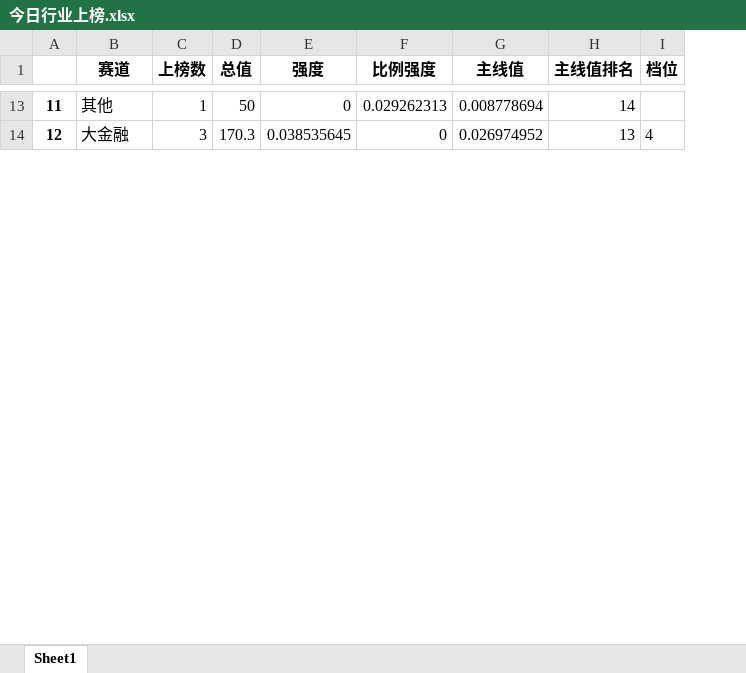
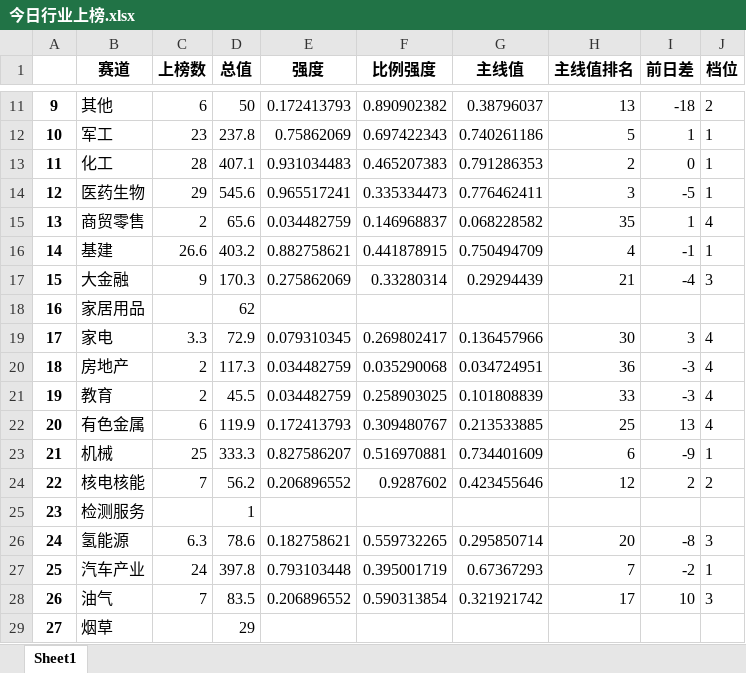
Before and after one commit to Rows21/Stock, an Excel workbook: 今日行业上榜.xlsx, sheet Sheet1, drawn as a sheet; only a part is shown, gaps mark what is left out; values as stored, in another font and other column widths than the file's, no borders; addresses are those after the commit; the diff covers the shown part only; the diff names each change by its address in the sheet, - before the commit and + after, or states it on an @@ line.

```diff
--- a/今日行业上榜.xlsx (sheet Sheet1)
+++ b/今日行业上榜.xlsx (sheet Sheet1)
+column I (前日差), row 11: -18; row 17: -4
@@ column A renumbered between rows 3 and 41 @@
-C11 (上榜数): 1
+C11 (上榜数): 6
-E11 (强度): 0
+E11 (强度): 0.172413793
-F11 (比例强度): 0.029262313
+F11 (比例强度): 0.890902382
-G11 (主线值): 0.008778694
+G11 (主线值): 0.38796037
-H11 (主线值排名): 14
+H11 (主线值排名): 13
-J11 (档位): (empty)
+J11 (档位): 2
+row 12: 10 | 军工 | 23 | 237.8 | 0.75862069 | 0.697422343 | 0.740261186 | 5 | 1 | 1
+row 13: 11 | 化工 | 28 | 407.1 | 0.931034483 | 0.465207383 | 0.791286353 | 2 | 0 | 1
+row 14: 12 | 医药生物 | 29 | 545.6 | 0.965517241 | 0.335334473 | 0.776462411 | 3 | -5 | 1
+row 15: 13 | 商贸零售 | 2 | 65.6 | 0.034482759 | 0.146968837 | 0.068228582 | 35 | 1 | 4
+row 16: 14 | 基建 | 26.6 | 403.2 | 0.882758621 | 0.441878915 | 0.750494709 | 4 | -1 | 1
-C17 (上榜数): 3
+C17 (上榜数): 9
-E17 (强度): 0.038535645
+E17 (强度): 0.275862069
-F17 (比例强度): 0
+F17 (比例强度): 0.33280314
-G17 (主线值): 0.026974952
+G17 (主线值): 0.29294439
-H17 (主线值排名): 13
+H17 (主线值排名): 21
-J17 (档位): 4
+J17 (档位): 3
+row 18: 16 | 家居用品 |  | 62
+row 19: 17 | 家电 | 3.3 | 72.9 | 0.079310345 | 0.269802417 | 0.136457966 | 30 | 3 | 4
+row 20: 18 | 房地产 | 2 | 117.3 | 0.034482759 | 0.035290068 | 0.034724951 | 36 | -3 | 4
+row 21: 19 | 教育 | 2 | 45.5 | 0.034482759 | 0.258903025 | 0.101808839 | 33 | -3 | 4
+row 22: 20 | 有色金属 | 6 | 119.9 | 0.172413793 | 0.309480767 | 0.213533885 | 25 | 13 | 4
+row 23: 21 | 机械 | 25 | 333.3 | 0.827586207 | 0.516970881 | 0.734401609 | 6 | -9 | 1
+row 24: 22 | 核电核能 | 7 | 56.2 | 0.206896552 | 0.9287602 | 0.423455646 | 12 | 2 | 2
+row 25: 23 | 检测服务 |  | 1
+row 26: 24 | 氢能源 | 6.3 | 78.6 | 0.182758621 | 0.559732265 | 0.295850714 | 20 | -8 | 3
+row 27: 25 | 汽车产业 | 24 | 397.8 | 0.793103448 | 0.395001719 | 0.67367293 | 7 | -2 | 1
+row 28: 26 | 油气 | 7 | 83.5 | 0.206896552 | 0.590313854 | 0.321921742 | 17 | 10 | 3
+row 29: 27 | 烟草 |  | 29
```
Also changed, not shown: 26 added rows, 11 removed rows and 13 edited cells elsewhere in this sheet, 今日短线.xlsx, 今日风格上榜.xlsx, 13 other files.
